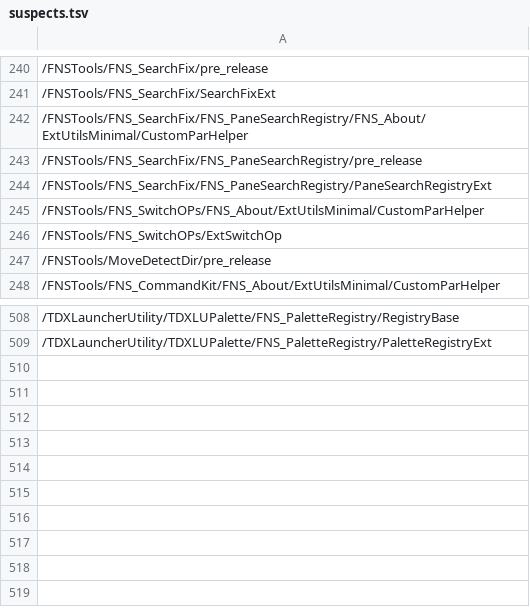
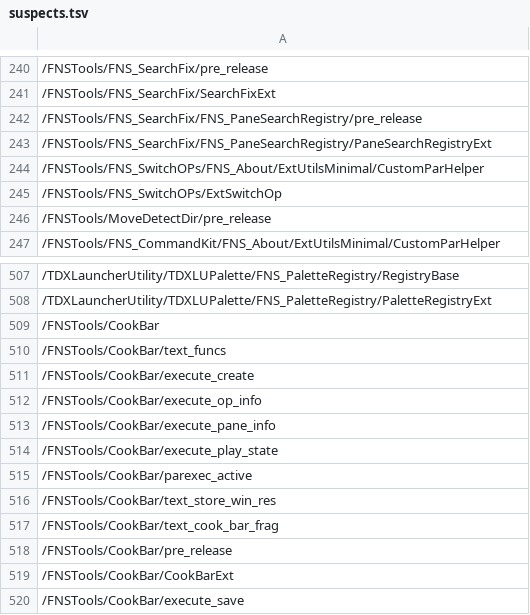
Before and after one commit to function-store/FunctionStore_tools, a TSV file: scripts/suspects.tsv, drawn as a sheet; only a part is shown, gaps mark what is left out; removed rows and columns are numbered as before the commit, all else as after; the diff names each change by its address in the sheet, - before the commit and + after, or states it on an @@ line.

Commit message:
FNSTools v3.2.67
CookBar, a new free tool: Anton Heestand's Cook Bar, drawing each
operator's cook time and GPU memory above it in the network editor, with
the Global Hog CHOP on its toolbar button. Registry hosts and QuickExt
extensions keep working when cloned (issue #125). The README lists some
of the tools.

```diff
--- a/scripts/suspects.tsv
+++ b/scripts/suspects.tsv
-row 242: /FNSTools/FNS_SearchFix/FNS_PaneSearchRegistry/FNS_About/ExtUtilsMinimal/CustomParHelper
+row 509: /FNSTools/CookBar
+row 510: /FNSTools/CookBar/text_funcs
+row 511: /FNSTools/CookBar/execute_create
+row 512: /FNSTools/CookBar/execute_op_info
+row 513: /FNSTools/CookBar/execute_pane_info
+row 514: /FNSTools/CookBar/execute_play_state
+row 515: /FNSTools/CookBar/parexec_active
+row 516: /FNSTools/CookBar/text_store_win_res
+row 517: /FNSTools/CookBar/text_cook_bar_frag
+row 518: /FNSTools/CookBar/pre_release
+row 519: /FNSTools/CookBar/CookBarExt
+row 520: /FNSTools/CookBar/execute_save
```
Also changed, not shown: 58 other files.
